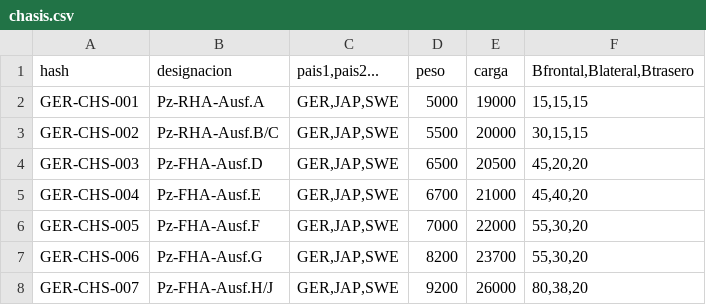
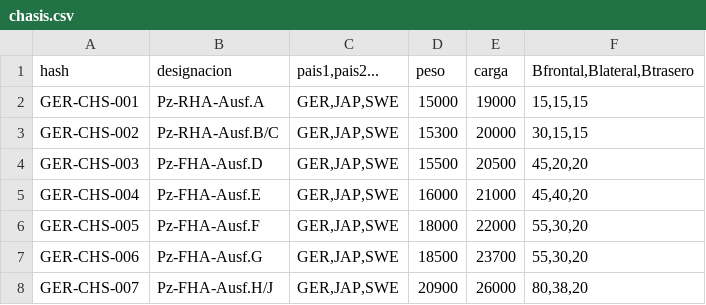
Before and after one commit to dieferrui/primero-DAM-DFR, a CSV file: ensamblador_de_tanques/ensamblador_de_tanques/target/classes/diego/componentes_guardados/chasis.csv, drawn as a sheet.

```diff
--- a/ensamblador_de_tanques/ensamblador_de_tanques/target/classes/diego/componentes_guardados/chasis.csv
+++ b/ensamblador_de_tanques/ensamblador_de_tanques/target/classes/diego/componentes_guardados/chasis.csv
@@ -1,8 +1,8 @@
 hash;designacion;pais1,pais2...;peso;carga;Bfrontal,Blateral,Btrasero
-GER-CHS-001;Pz-RHA-Ausf.A;GER,JAP,SWE;5000;19000;15,15,15
-GER-CHS-002;Pz-RHA-Ausf.B/C;GER,JAP,SWE;5500;20000;30,15,15
-GER-CHS-003;Pz-FHA-Ausf.D;GER,JAP,SWE;6500;20500;45,20,20
-GER-CHS-004;Pz-FHA-Ausf.E;GER,JAP,SWE;6700;21000;45,40,20
-GER-CHS-005;Pz-FHA-Ausf.F;GER,JAP,SWE;7000;22000;55,30,20
-GER-CHS-006;Pz-FHA-Ausf.G;GER,JAP,SWE;8200;23700;55,30,20
-GER-CHS-007;Pz-FHA-Ausf.H/J;GER,JAP,SWE;9200;26000;80,38,20
+GER-CHS-001;Pz-RHA-Ausf.A;GER,JAP,SWE;15000;19000;15,15,15
+GER-CHS-002;Pz-RHA-Ausf.B/C;GER,JAP,SWE;15300;20000;30,15,15
+GER-CHS-003;Pz-FHA-Ausf.D;GER,JAP,SWE;15500;20500;45,20,20
+GER-CHS-004;Pz-FHA-Ausf.E;GER,JAP,SWE;16000;21000;45,40,20
+GER-CHS-005;Pz-FHA-Ausf.F;GER,JAP,SWE;18000;22000;55,30,20
+GER-CHS-006;Pz-FHA-Ausf.G;GER,JAP,SWE;18500;23700;55,30,20
+GER-CHS-007;Pz-FHA-Ausf.H/J;GER,JAP,SWE;20900;26000;80,38,20
```
Also changed, not shown: 8 other files.
